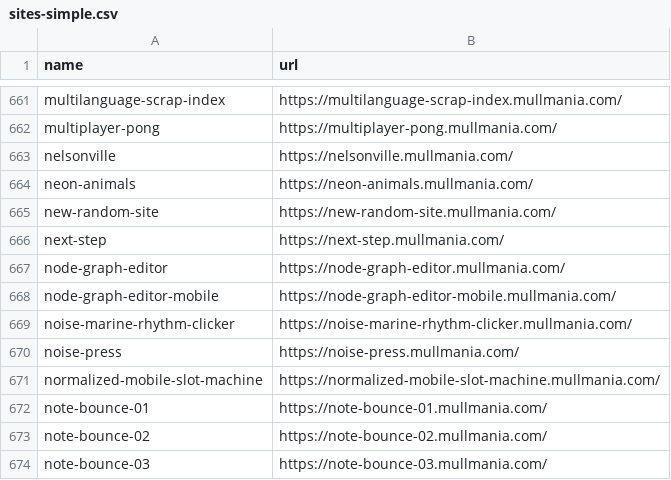
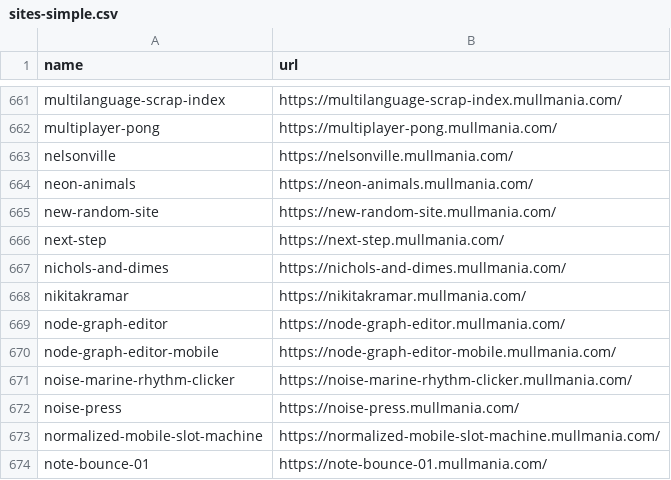
Before and after one commit to mist83/broker-deploy, a CSV file: sites/sites-simple.csv, drawn as a sheet; only a part is shown, gaps mark what is left out; the shorter side is filled out with more unchanged rows; the diff names each change by its address in the sheet, - before the commit and + after, or states it on an @@ line.

```diff
--- a/sites/sites-simple.csv
+++ b/sites/sites-simple.csv
+row 667: nichols-and-dimes | https://nichols-and-dimes.mullmania.com/
+row 668: nikitakramar | https://nikitakramar.mullmania.com/
```
Also changed, not shown: sites/sites-full.csv, 12 other files.
